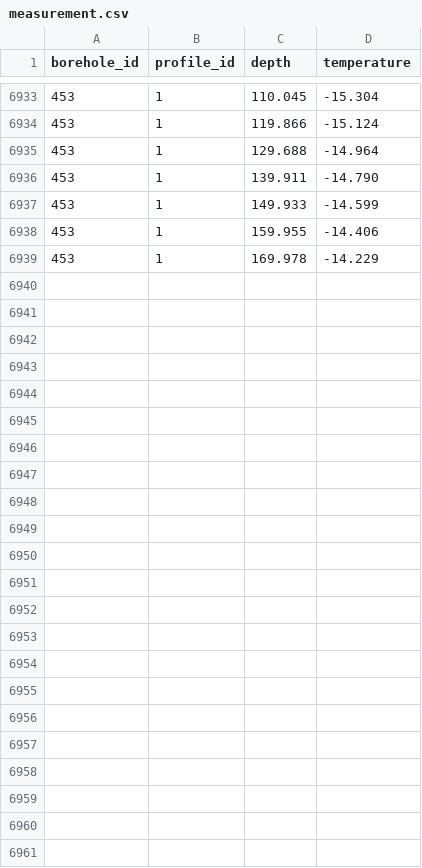
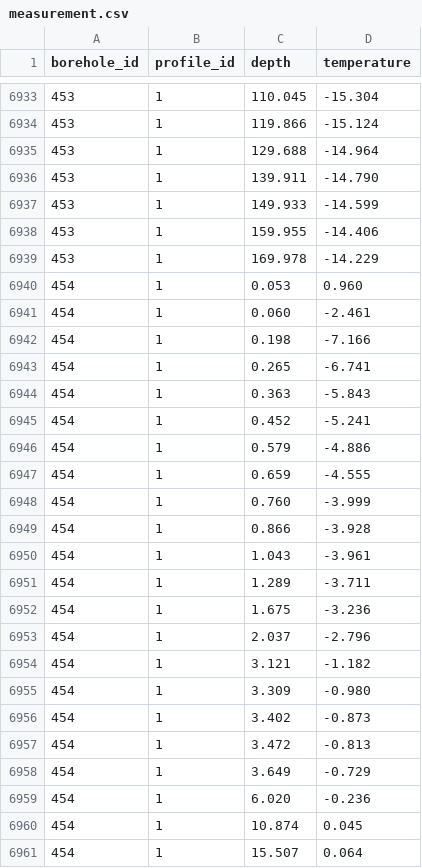
Before and after one commit to mjacqu/glenglat, a CSV file: data/measurement.csv, drawn as a sheet; only a part is shown, gaps mark what is left out.

Commit message:
Add Quelccaya borehole from Thompson 1980

```diff
--- a/data/measurement.csv
+++ b/data/measurement.csv
@@ -6939 +6939,23 @@ borehole_id,profile_id,depth,temperature
 453,1,169.978,-14.229
+454,1,0.053,0.960
+454,1,0.060,-2.461
+454,1,0.198,-7.166
+454,1,0.265,-6.741
+454,1,0.363,-5.843
+454,1,0.452,-5.241
+454,1,0.579,-4.886
+454,1,0.659,-4.555
+454,1,0.760,-3.999
+454,1,0.866,-3.928
+454,1,1.043,-3.961
+454,1,1.289,-3.711
+454,1,1.675,-3.236
+454,1,2.037,-2.796
+454,1,3.121,-1.182
+454,1,3.309,-0.980
+454,1,3.402,-0.873
+454,1,3.472,-0.813
+454,1,3.649,-0.729
+454,1,6.020,-0.236
+454,1,10.874,0.045
+454,1,15.507,0.064
```
Also changed, not shown: data/borehole.csv, data/profile.csv, 5 other files.
